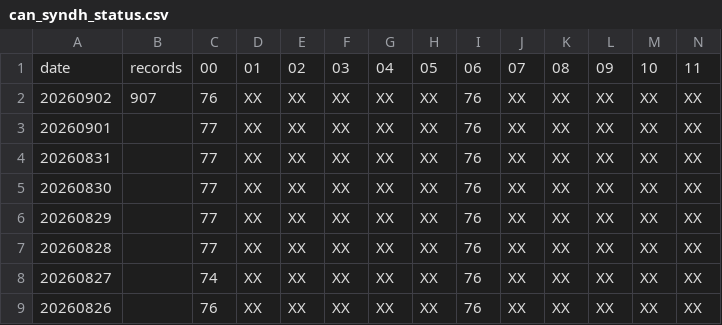
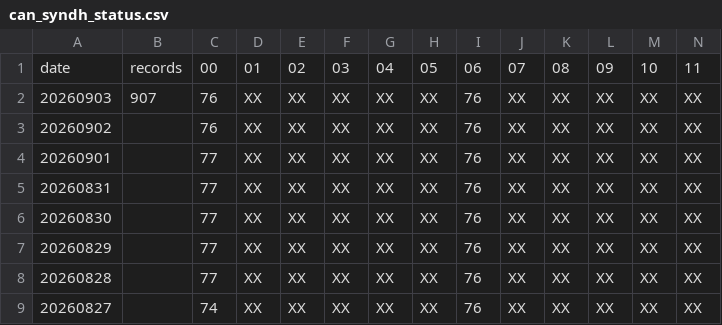
Before and after one commit to cfs-wips/met-monitor, a CSV file: docs/source/_static/can_syndh_status.csv, drawn as a sheet; only a part is shown; removed rows and columns are numbered as before the commit, all else as after; rows hold the shown columns only; the diff names each change by its address in the sheet, - before the commit and + after, or states it on an @@ line.

```diff
--- a/docs/source/_static/can_syndh_status.csv
+++ b/docs/source/_static/can_syndh_status.csv
+row 2: 20260903 | 907 | 76 | XX | XX | XX | XX | XX | 76 | XX | XX | XX | XX | XX
-B3: 907
+B3: (empty)
-row 9: 20260826 |  | 76 | XX | XX | XX | XX | XX | 76 | XX | XX | XX | XX | XX
```
Also changed, not shown: docs/build/html/_static/eurasnb_wx_status.csv, docs/source/_static/can_adi_status.csv, 25 other files.
